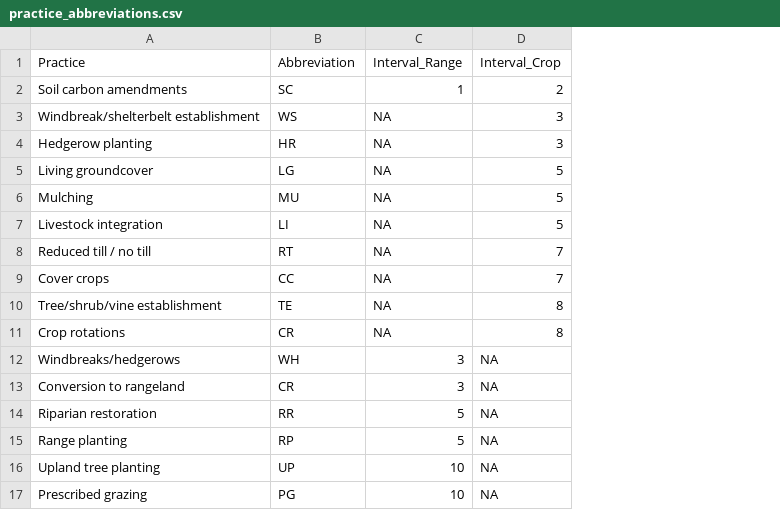
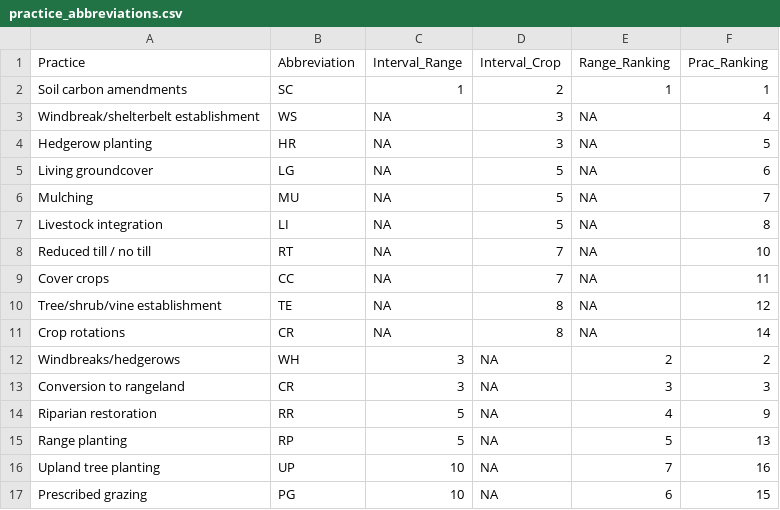
Before and after one commit to pointblue/AgC, a CSV file: practice_abbreviations.csv, drawn as a sheet; the diff names each change by its address in the sheet, - before the commit and + after, or states it on an @@ line.

Commit message:
Add practice rankings to practice_abbreviations list

```diff
--- a/practice_abbreviations.csv
+++ b/practice_abbreviations.csv
+column E (Range_Ranking), rows 2-17: 1 | NA | NA | NA | NA | NA | NA | NA | NA | NA | 2 | 3 | 4 | 5 | 7 | 6
+column F (Prac_Ranking), rows 2-17: 1 | 4 | 5 | 6 | 7 | 8 | 10 | 11 | 12 | 14 | 2 | 3 | 9 | 13 | 16 | 15
```
